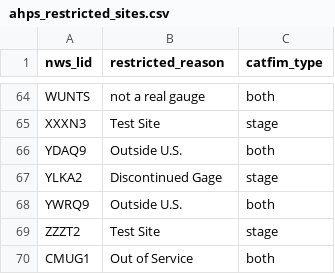
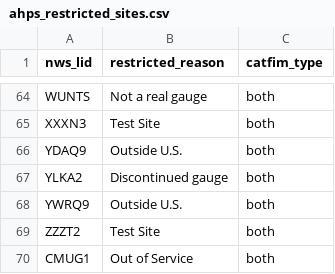
Before and after one commit to NOAA-OWP/inundation-mapping, a CSV file: tools/catfim/ahps_restricted_sites.csv, drawn as a sheet; only a part is shown, gaps mark what is left out; the diff covers the shown part only; the diff names each change by its address in the sheet, - before the commit and + after, or states it on an @@ line.

```diff
--- a/tools/catfim/ahps_restricted_sites.csv
+++ b/tools/catfim/ahps_restricted_sites.csv
-B64 (restricted_reason): not a real gauge
+B64 (restricted_reason): Not a real gauge
-C65 (catfim_type): stage
+C65 (catfim_type): both
-B67 (restricted_reason): Discontinued Gage
+B67 (restricted_reason): Discontinued gauge
-C67 (catfim_type): stage
+C67 (catfim_type): both
-C69 (catfim_type): stage
+C69 (catfim_type): both
```
Also changed, not shown: 40 edited cells elsewhere in this file, 4 other files.
